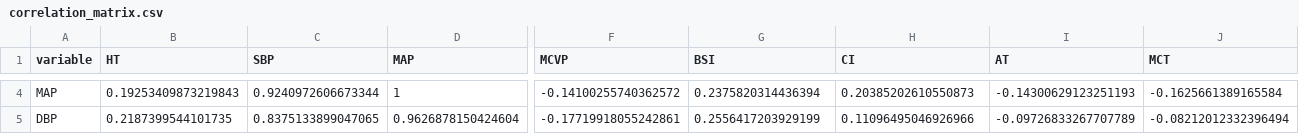
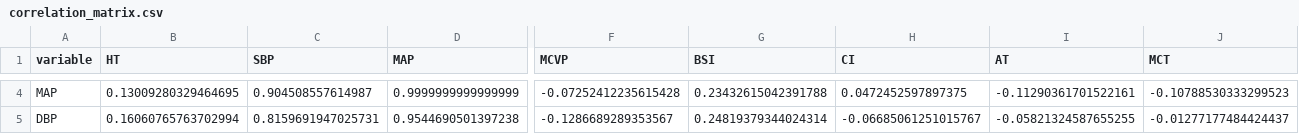
Before and after one commit to navidhedayati9/survival-classification, a CSV file: results/correlation_matrix.csv, drawn as a sheet; only a part is shown, gaps mark what is left out; the diff covers the shown part only; the diff names each change by its address in the sheet, - before the commit and + after, or states it on an @@ line.

```diff
--- a/results/correlation_matrix.csv
+++ b/results/correlation_matrix.csv
-B4 (HT): 0.19253409873219843
+B4 (HT): 0.13009280329464695
-C4 (SBP): 0.9240972606673344
+C4 (SBP): 0.904508557614987
-D4 (MAP): 1
+D4 (MAP): 0.9999999999999999
-F4 (MCVP): -0.14100255740362572
+F4 (MCVP): -0.07252412235615428
-G4 (BSI): 0.2375820314436394
+G4 (BSI): 0.23432615042391788
-H4 (CI): 0.20385202610550873
+H4 (CI): 0.0472452597897375
-I4 (AT): -0.14300629123251193
+I4 (AT): -0.11290361701522161
-J4 (MCT): -0.1625661389165584
+J4 (MCT): -0.10788530333299523
-B5 (HT): 0.2187399544101735
+B5 (HT): 0.16060765763702994
-C5 (SBP): 0.8375133899047065
+C5 (SBP): 0.8159691947025731
-D5 (MAP): 0.9626878150424604
+D5 (MAP): 0.9544690501397238
-F5 (MCVP): -0.17719918055242861
+F5 (MCVP): -0.1286689289353567
-G5 (BSI): 0.2556417203929199
+G5 (BSI): 0.24819379344024314
-H5 (CI): 0.11096495046926966
+H5 (CI): -0.06685061251015767
-I5 (AT): -0.09726833267707789
+I5 (AT): -0.05821324587655255
-J5 (MCT): -0.08212012332396494
+J5 (MCT): -0.01277177484424437
```
Also changed, not shown: 119 edited cells elsewhere in this file, results/categorical_summary.csv, results/logistic_odds_ratios.csv, 32 other files.
